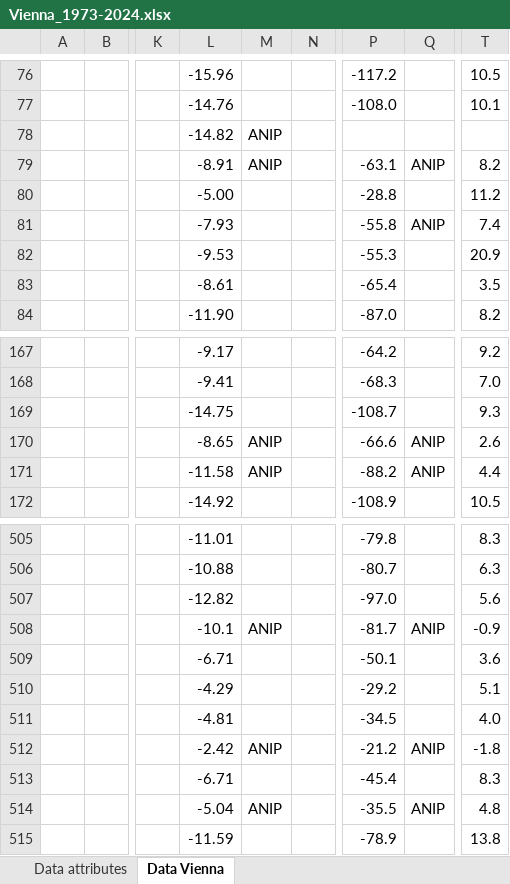
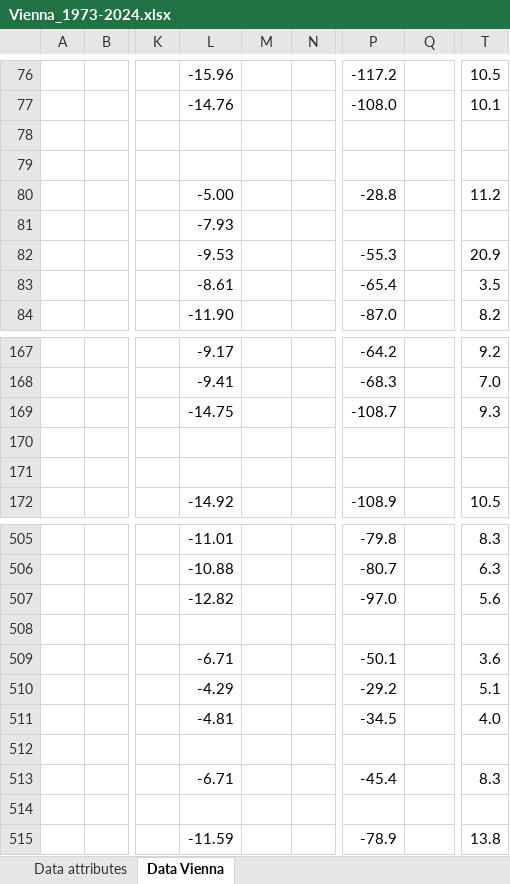
Before and after one commit to jgacnik/Precipitation_isotopes_data_analysis, an Excel workbook: data/Vienna_1973-2024.xlsx, sheet Data Vienna, drawn as a sheet; only a part is shown, gaps mark what is left out; values as stored, in another font and other column widths than the file's, no cell formats; charts and pictures not drawn; the diff covers the shown part only; the diff names each change by its address in the sheet, - before the commit and + after, or states it on an @@ line.

```diff
--- a/data/Vienna_1973-2024.xlsx (sheet Data Vienna)
+++ b/data/Vienna_1973-2024.xlsx (sheet Data Vienna)
-L78: -14.82
+L78: (empty)
-M78:M79: ANIP
+M78:M79: (empty)
-L79: -8.91
+L79: (empty)
-P79: -63.1
+P79: (empty)
-Q79: ANIP
+Q79: (empty)
-T79: 8.2
+T79: (empty)
-P81: -55.8
+P81: (empty)
-Q81: ANIP
+Q81: (empty)
-T81: 7.4
+T81: (empty)
-L170: -8.65
+L170: (empty)
-M170:M171: ANIP
+M170:M171: (empty)
-P170: -66.6
+P170: (empty)
-Q170:Q171: ANIP
+Q170:Q171: (empty)
-T170: 2.6
+T170: (empty)
-L171: -11.58
+L171: (empty)
-P171: -88.2
+P171: (empty)
-T171: 4.4
+T171: (empty)
-L508: -10.1
+L508: (empty)
-M508: ANIP
+M508: (empty)
-P508: -81.7
+P508: (empty)
-Q508: ANIP
+Q508: (empty)
-T508: -0.9
+T508: (empty)
-L512: -2.42
+L512: (empty)
-M512: ANIP
+M512: (empty)
-P512: -21.2
+P512: (empty)
-Q512: ANIP
+Q512: (empty)
-T512: -1.8
+T512: (empty)
-L514: -5.04
+L514: (empty)
-M514: ANIP
+M514: (empty)
-P514: -35.5
+P514: (empty)
-Q514: ANIP
+Q514: (empty)
-T514: 4.8
+T514: (empty)
```
Also changed, not shown: 10 edited cells elsewhere in this sheet, cell formats, 2 other files.
